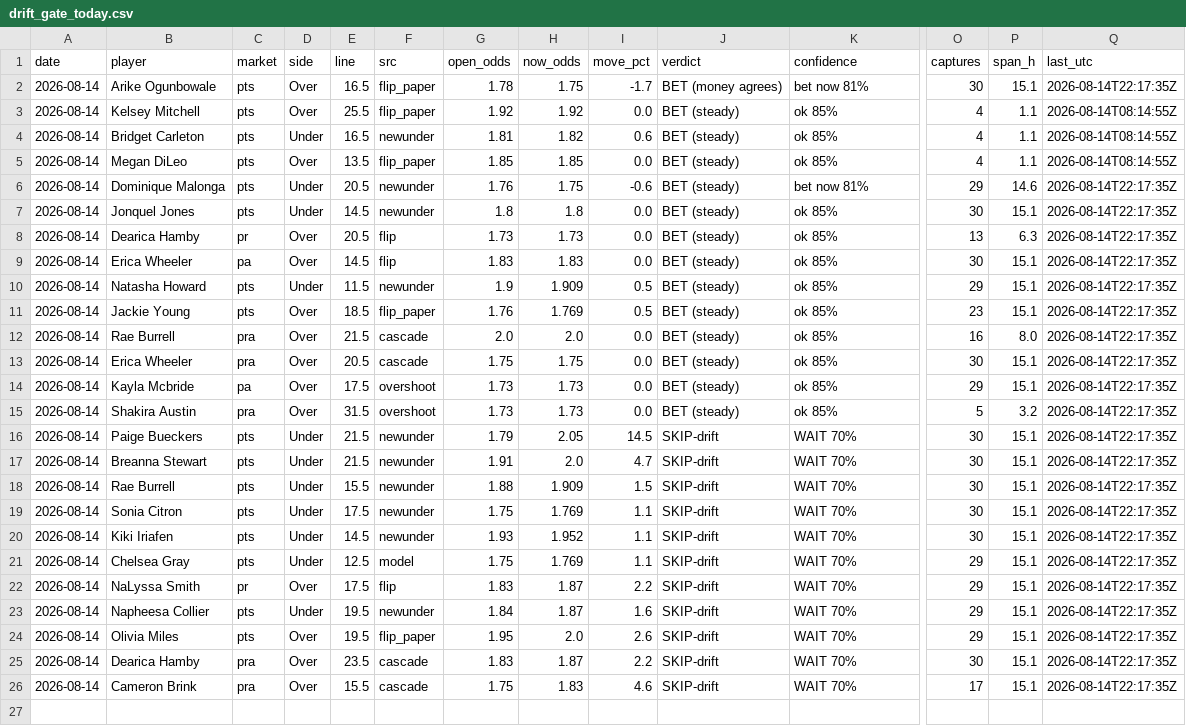
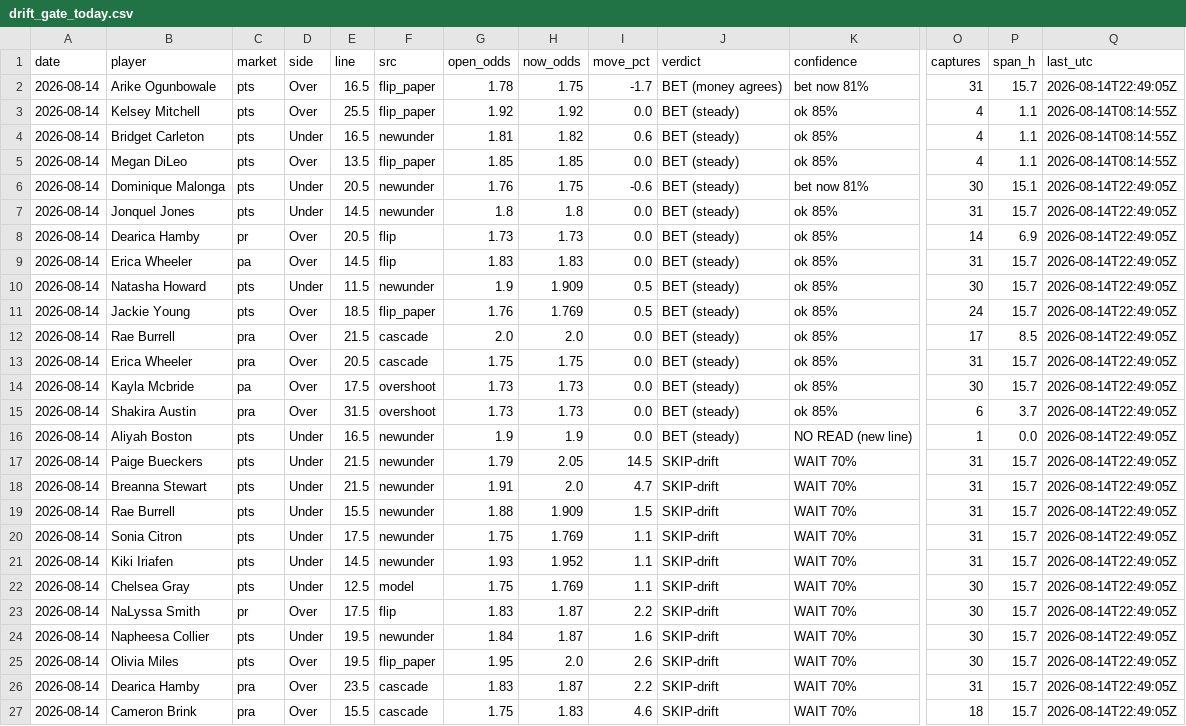
Before and after one commit to JollyChenn/wnba-line-capture, a CSV file: drift_gate_today.csv, drawn as a sheet; only a part is shown, gaps mark what is left out; addresses are those after the commit; rows hold the shown columns only; the diff names each change by its address in the sheet, - before the commit and + after, or states it on an @@ line.

```diff
--- a/drift_gate_today.csv
+++ b/drift_gate_today.csv
-O2 (captures): 30
+O2 (captures): 31
-P2 (span_h): 15.1
+P2 (span_h): 15.7
-Q2 (last_utc): 2026-08-14T22:17:35Z
+Q2 (last_utc): 2026-08-14T22:49:05Z
-O6 (captures): 29
+O6 (captures): 30
-P6 (span_h): 14.6
+P6 (span_h): 15.1
-Q6:Q15 (last_utc): 2026-08-14T22:17:35Z
+Q6:Q15 (last_utc): 2026-08-14T22:49:05Z
-O7 (captures): 30
+O7 (captures): 31
-P7 (span_h): 15.1
+P7 (span_h): 15.7
-O8 (captures): 13
+O8 (captures): 14
-P8 (span_h): 6.3
+P8 (span_h): 6.9
-O9 (captures): 30
+O9 (captures): 31
-P9:P11 (span_h): 15.1
+P9:P11 (span_h): 15.7
-O10 (captures): 29
+O10 (captures): 30
-O11 (captures): 23
+O11 (captures): 24
-O12 (captures): 16
+O12 (captures): 17
-P12 (span_h): 8.0
+P12 (span_h): 8.5
-O13 (captures): 30
+O13 (captures): 31
-P13:P14 (span_h): 15.1
+P13:P14 (span_h): 15.7
-O14 (captures): 29
+O14 (captures): 30
-O15 (captures): 5
+O15 (captures): 6
-P15 (span_h): 3.2
+P15 (span_h): 3.7
+row 16: 2026-08-14 | Aliyah Boston | pts | Under | 16.5 | newunder | 1.9 | 1.9 | 0.0 | BET (steady) | NO READ (new line) | 1 | 0.0 | 2026-08-14T22:49:05Z
-O17:O21 (captures): 30
+O17:O21 (captures): 31
-P17:P27 (span_h): 15.1
+P17:P27 (span_h): 15.7
-Q17:Q27 (last_utc): 2026-08-14T22:17:35Z
+Q17:Q27 (last_utc): 2026-08-14T22:49:05Z
-O22:O25 (captures): 29
+O22:O25 (captures): 30
-O26 (captures): 30
+O26 (captures): 31
-O27 (captures): 17
+O27 (captures): 18
```
Also changed, not shown: drift_log.csv, 4 other files.
